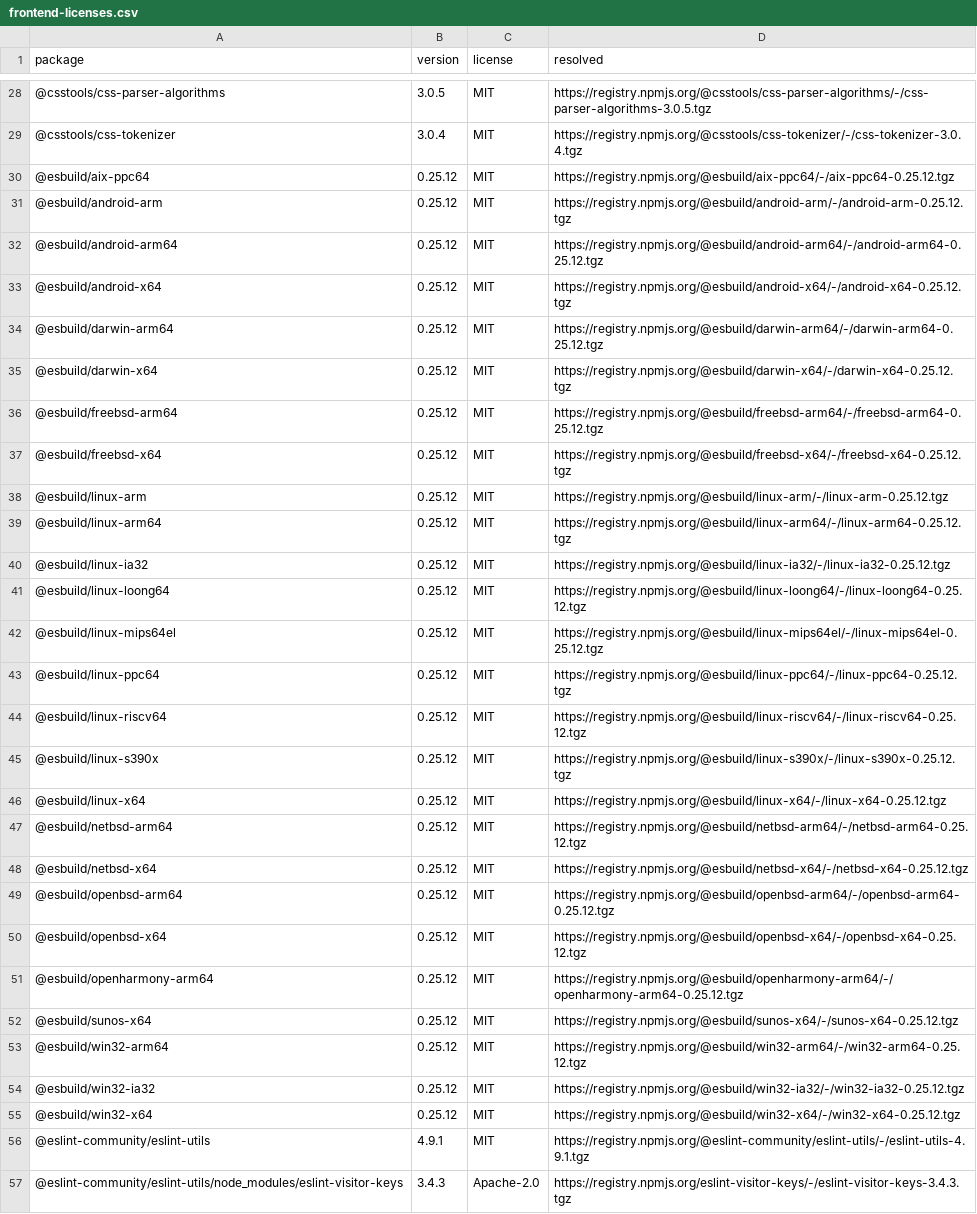
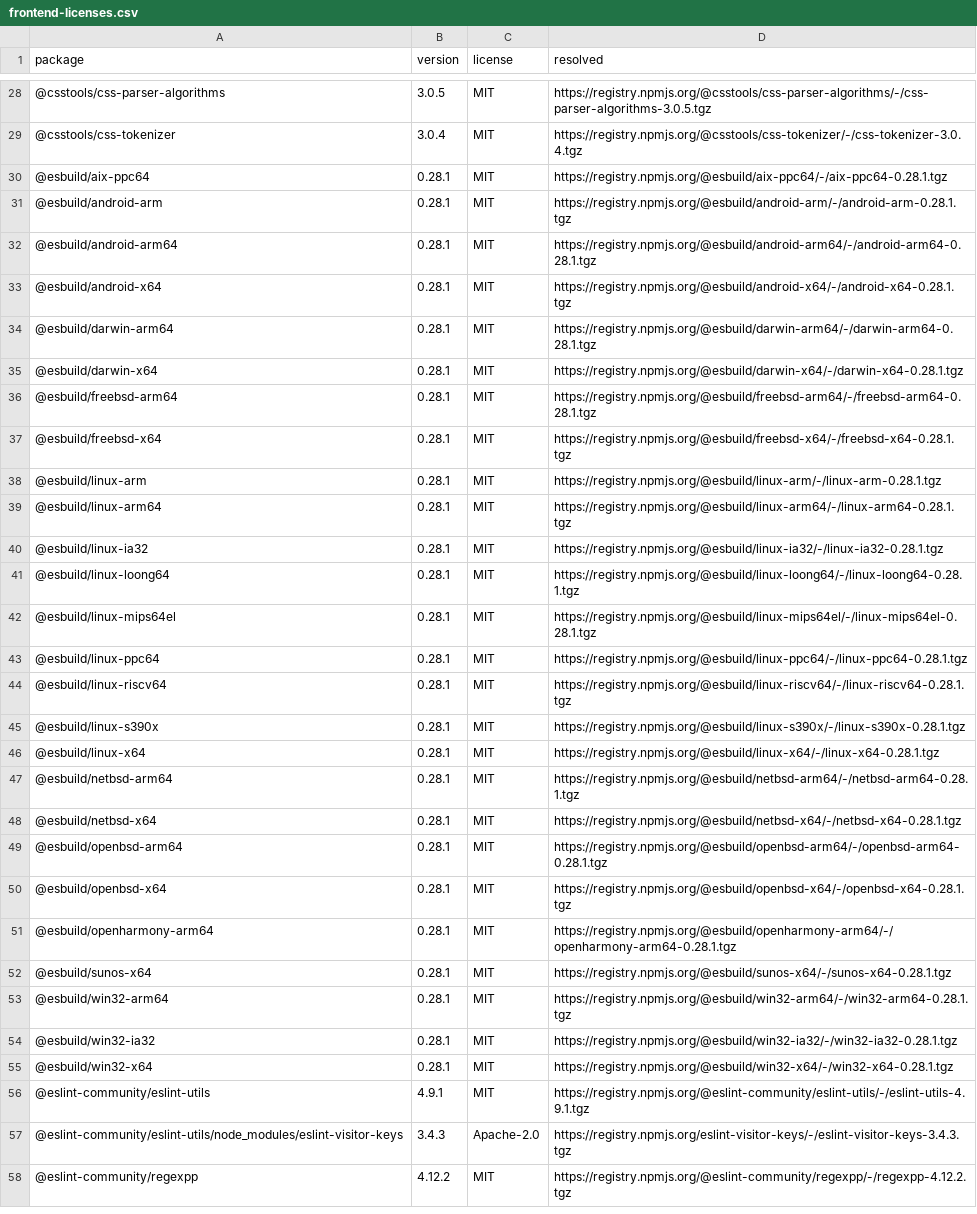
Before and after one commit to mhilton7/power-monitor, a CSV file: release/frontend-licenses.csv, drawn as a sheet; only a part is shown, gaps mark what is left out; the shorter side is filled out with more unchanged rows; the diff covers the shown part only.

Commit message:
Refresh release evidence and SBOMs

```diff
--- a/release/frontend-licenses.csv
+++ b/release/frontend-licenses.csv
@@ -29,28 +29,28 @@ package,version,license,resolved
 @csstools/css-tokenizer,3.0.4,MIT,https://registry.npmjs.org/@csstools/css-tokenizer/-/css-tokenizer-3.0.4.tgz
-@esbuild/aix-ppc64,0.25.12,MIT,https://registry.npmjs.org/@esbuild/aix-ppc64/-/aix-ppc64-0.25.12.tgz
-@esbuild/android-arm,0.25.12,MIT,https://registry.npmjs.org/@esbuild/android-arm/-/android-arm-0.25.12.tgz
-@esbuild/android-arm64,0.25.12,MIT,https://registry.npmjs.org/@esbuild/android-arm64/-/android-arm64-0.25.12.tgz
-@esbuild/android-x64,0.25.12,MIT,https://registry.npmjs.org/@esbuild/android-x64/-/android-x64-0.25.12.tgz
-@esbuild/darwin-arm64,0.25.12,MIT,https://registry.npmjs.org/@esbuild/darwin-arm64/-/darwin-arm64-0.25.12.tgz
-@esbuild/darwin-x64,0.25.12,MIT,https://registry.npmjs.org/@esbuild/darwin-x64/-/darwin-x64-0.25.12.tgz
-@esbuild/freebsd-arm64,0.25.12,MIT,https://registry.npmjs.org/@esbuild/freebsd-arm64/-/freebsd-arm64-0.25.12.tgz
-@esbuild/freebsd-x64,0.25.12,MIT,https://registry.npmjs.org/@esbuild/freebsd-x64/-/freebsd-x64-0.25.12.tgz
-@esbuild/linux-arm,0.25.12,MIT,https://registry.npmjs.org/@esbuild/linux-arm/-/linux-arm-0.25.12.tgz
-@esbuild/linux-arm64,0.25.12,MIT,https://registry.npmjs.org/@esbuild/linux-arm64/-/linux-arm64-0.25.12.tgz
-@esbuild/linux-ia32,0.25.12,MIT,https://registry.npmjs.org/@esbuild/linux-ia32/-/linux-ia32-0.25.12.tgz
-@esbuild/linux-loong64,0.25.12,MIT,https://registry.npmjs.org/@esbuild/linux-loong64/-/linux-loong64-0.25.12.tgz
-@esbuild/linux-mips64el,0.25.12,MIT,https://registry.npmjs.org/@esbuild/linux-mips64el/-/linux-mips64el-0.25.12.tgz
-@esbuild/linux-ppc64,0.25.12,MIT,https://registry.npmjs.org/@esbuild/linux-ppc64/-/linux-ppc64-0.25.12.tgz
-@esbuild/linux-riscv64,0.25.12,MIT,https://registry.npmjs.org/@esbuild/linux-riscv64/-/linux-riscv64-0.25.12.tgz
-@esbuild/linux-s390x,0.25.12,MIT,https://registry.npmjs.org/@esbuild/linux-s390x/-/linux-s390x-0.25.12.tgz
-@esbuild/linux-x64,0.25.12,MIT,https://registry.npmjs.org/@esbuild/linux-x64/-/linux-x64-0.25.12.tgz
-@esbuild/netbsd-arm64,0.25.12,MIT,https://registry.npmjs.org/@esbuild/netbsd-arm64/-/netbsd-arm64-0.25.12.tgz
-@esbuild/netbsd-x64,0.25.12,MIT,https://registry.npmjs.org/@esbuild/netbsd-x64/-/netbsd-x64-0.25.12.tgz
-@esbuild/openbsd-arm64,0.25.12,MIT,https://registry.npmjs.org/@esbuild/openbsd-arm64/-/openbsd-arm64-0.25.12.tgz
-@esbuild/openbsd-x64,0.25.12,MIT,https://registry.npmjs.org/@esbuild/openbsd-x64/-/openbsd-x64-0.25.12.tgz
-@esbuild/openharmony-arm64,0.25.12,MIT,https://registry.npmjs.org/@esbuild/openharmony-arm64/-/openharmony-arm64-0.25.12.tgz
-@esbuild/sunos-x64,0.25.12,MIT,https://registry.npmjs.org/@esbuild/sunos-x64/-/sunos-x64-0.25.12.tgz
-@esbuild/win32-arm64,0.25.12,MIT,https://registry.npmjs.org/@esbuild/win32-arm64/-/win32-arm64-0.25.12.tgz
-@esbuild/win32-ia32,0.25.12,MIT,https://registry.npmjs.org/@esbuild/win32-ia32/-/win32-ia32-0.25.12.tgz
-@esbuild/win32-x64,0.25.12,MIT,https://registry.npmjs.org/@esbuild/win32-x64/-/win32-x64-0.25.12.tgz
+@esbuild/aix-ppc64,0.28.1,MIT,https://registry.npmjs.org/@esbuild/aix-ppc64/-/aix-ppc64-0.28.1.tgz
+@esbuild/android-arm,0.28.1,MIT,https://registry.npmjs.org/@esbuild/android-arm/-/android-arm-0.28.1.tgz
+@esbuild/android-arm64,0.28.1,MIT,https://registry.npmjs.org/@esbuild/android-arm64/-/android-arm64-0.28.1.tgz
+@esbuild/android-x64,0.28.1,MIT,https://registry.npmjs.org/@esbuild/android-x64/-/android-x64-0.28.1.tgz
+@esbuild/darwin-arm64,0.28.1,MIT,https://registry.npmjs.org/@esbuild/darwin-arm64/-/darwin-arm64-0.28.1.tgz
+@esbuild/darwin-x64,0.28.1,MIT,https://registry.npmjs.org/@esbuild/darwin-x64/-/darwin-x64-0.28.1.tgz
+@esbuild/freebsd-arm64,0.28.1,MIT,https://registry.npmjs.org/@esbuild/freebsd-arm64/-/freebsd-arm64-0.28.1.tgz
+@esbuild/freebsd-x64,0.28.1,MIT,https://registry.npmjs.org/@esbuild/freebsd-x64/-/freebsd-x64-0.28.1.tgz
+@esbuild/linux-arm,0.28.1,MIT,https://registry.npmjs.org/@esbuild/linux-arm/-/linux-arm-0.28.1.tgz
+@esbuild/linux-arm64,0.28.1,MIT,https://registry.npmjs.org/@esbuild/linux-arm64/-/linux-arm64-0.28.1.tgz
+@esbuild/linux-ia32,0.28.1,MIT,https://registry.npmjs.org/@esbuild/linux-ia32/-/linux-ia32-0.28.1.tgz
+@esbuild/linux-loong64,0.28.1,MIT,https://registry.npmjs.org/@esbuild/linux-loong64/-/linux-loong64-0.28.1.tgz
+@esbuild/linux-mips64el,0.28.1,MIT,https://registry.npmjs.org/@esbuild/linux-mips64el/-/linux-mips64el-0.28.1.tgz
+@esbuild/linux-ppc64,0.28.1,MIT,https://registry.npmjs.org/@esbuild/linux-ppc64/-/linux-ppc64-0.28.1.tgz
+@esbuild/linux-riscv64,0.28.1,MIT,https://registry.npmjs.org/@esbuild/linux-riscv64/-/linux-riscv64-0.28.1.tgz
+@esbuild/linux-s390x,0.28.1,MIT,https://registry.npmjs.org/@esbuild/linux-s390x/-/linux-s390x-0.28.1.tgz
+@esbuild/linux-x64,0.28.1,MIT,https://registry.npmjs.org/@esbuild/linux-x64/-/linux-x64-0.28.1.tgz
+@esbuild/netbsd-arm64,0.28.1,MIT,https://registry.npmjs.org/@esbuild/netbsd-arm64/-/netbsd-arm64-0.28.1.tgz
+@esbuild/netbsd-x64,0.28.1,MIT,https://registry.npmjs.org/@esbuild/netbsd-x64/-/netbsd-x64-0.28.1.tgz
+@esbuild/openbsd-arm64,0.28.1,MIT,https://registry.npmjs.org/@esbuild/openbsd-arm64/-/openbsd-arm64-0.28.1.tgz
+@esbuild/openbsd-x64,0.28.1,MIT,https://registry.npmjs.org/@esbuild/openbsd-x64/-/openbsd-x64-0.28.1.tgz
+@esbuild/openharmony-arm64,0.28.1,MIT,https://registry.npmjs.org/@esbuild/openharmony-arm64/-/openharmony-arm64-0.28.1.tgz
+@esbuild/sunos-x64,0.28.1,MIT,https://registry.npmjs.org/@esbuild/sunos-x64/-/sunos-x64-0.28.1.tgz
+@esbuild/win32-arm64,0.28.1,MIT,https://registry.npmjs.org/@esbuild/win32-arm64/-/win32-arm64-0.28.1.tgz
+@esbuild/win32-ia32,0.28.1,MIT,https://registry.npmjs.org/@esbuild/win32-ia32/-/win32-ia32-0.28.1.tgz
+@esbuild/win32-x64,0.28.1,MIT,https://registry.npmjs.org/@esbuild/win32-x64/-/win32-x64-0.28.1.tgz
 @eslint-community/eslint-utils,4.9.1,MIT,https://registry.npmjs.org/@eslint-community/eslint-utils/-/eslint-utils-4.9.1.tgz
```
Also changed, not shown: 2 removed rows and 28 edited cells elsewhere in this file, 6 other files.
